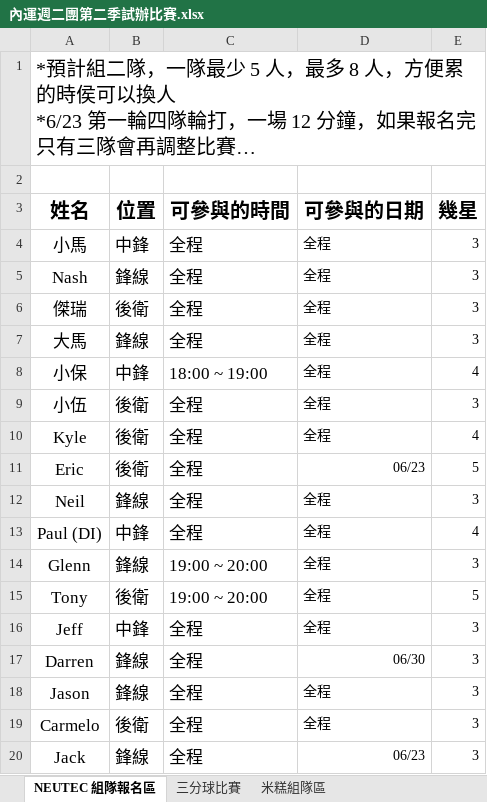
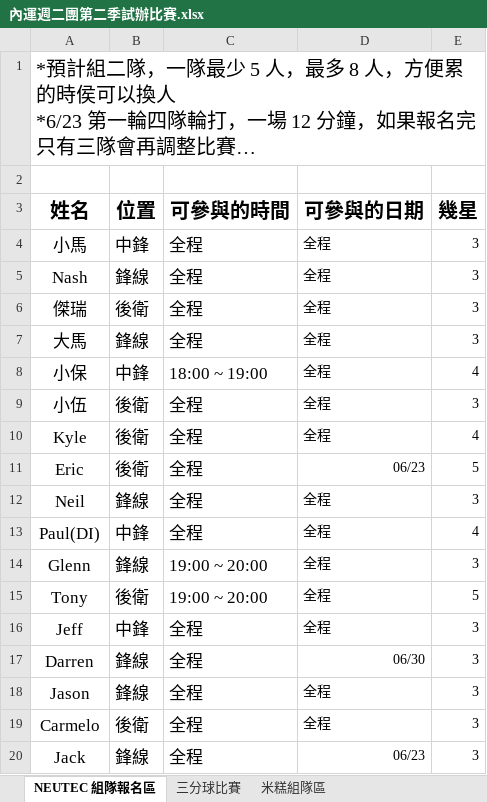
Before and after one commit to n1025819/NBA-, an Excel workbook: data/內運週二團第二季試辦比賽.xlsx, sheet NEUTEC 組隊報名區, drawn as a sheet; long unchanged cells end in …; values as stored, in another font and other column widths than the file's, no borders; the diff names each change by its address in the sheet, - before the commit and + after, or states it on an @@ line.

```diff
--- a/data/內運週二團第二季試辦比賽.xlsx (sheet NEUTEC 組隊報名區)
+++ b/data/內運週二團第二季試辦比賽.xlsx (sheet NEUTEC 組隊報名區)
-A13 (姓名): Paul (DI)
+A13 (姓名): Paul(DI)
```
Also changed, not shown: 1 other file.
